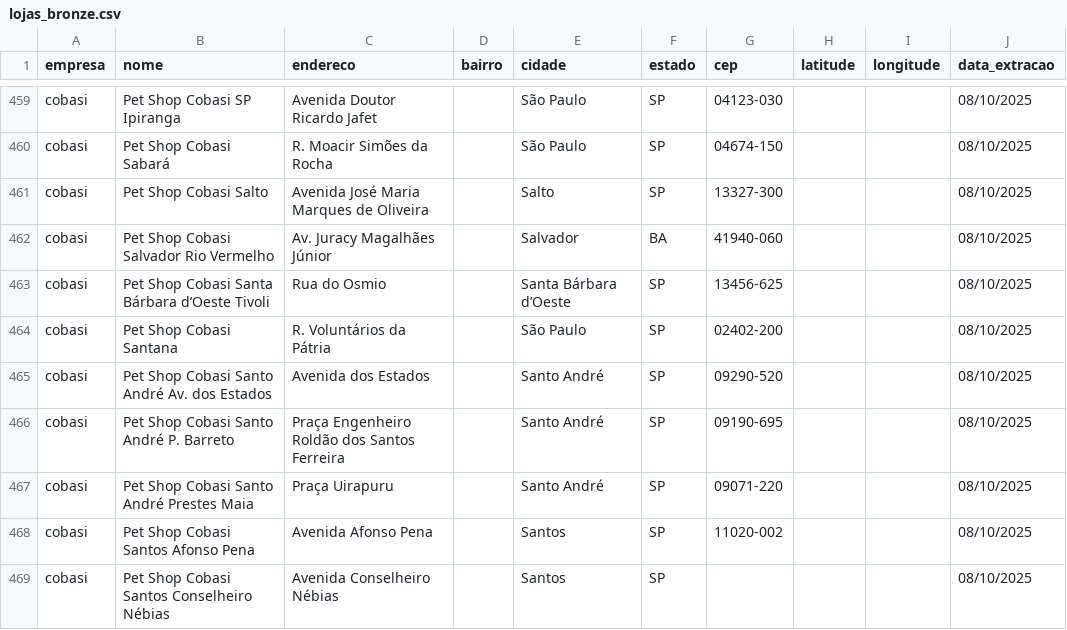
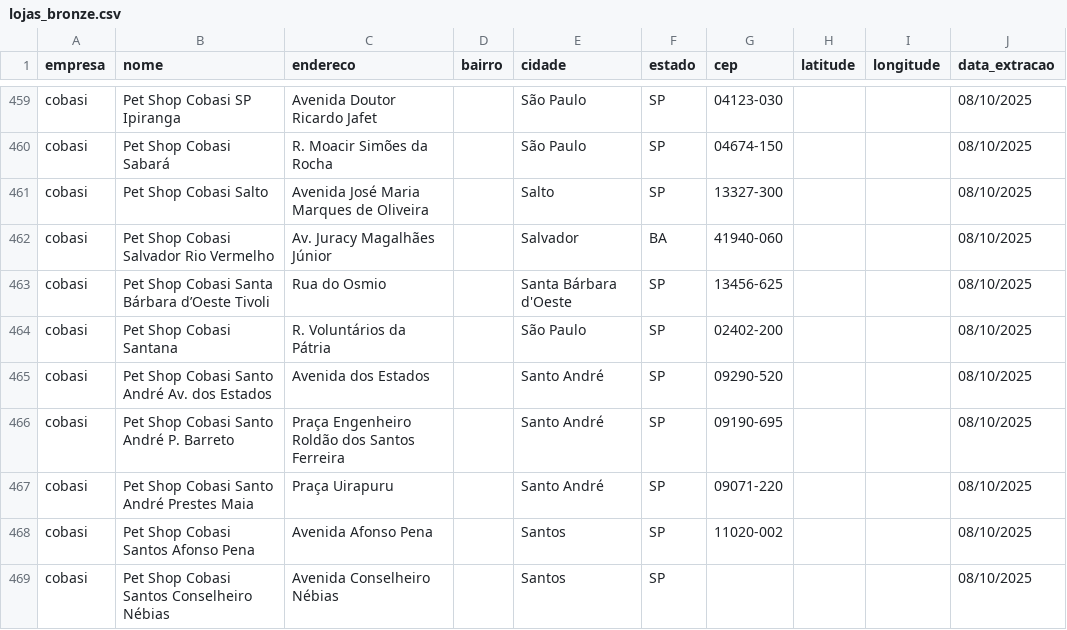
Before and after one commit to rafa-trindade/petstore-scraping, a CSV file: data/bronze/lojas_bronze.csv, drawn as a sheet; only a part is shown, gaps mark what is left out.

Commit message:
Initial commit

```diff
--- a/data/bronze/lojas_bronze.csv
+++ b/data/bronze/lojas_bronze.csv
@@ -509,3 +509,3 @@ cobasi;Pet Shop Cobasi Salto;Avenida José Maria Marques de Oliveira;;Salto;SP;1
 cobasi;Pet Shop Cobasi Salvador Rio Vermelho;Av. Juracy Magalhães Júnior;;Salvador;BA;41940-060;;;08/10/2025
-cobasi;Pet Shop Cobasi Santa Bárbara d’Oeste Tivoli;Rua do Osmio;;Santa Bárbara d’Oeste;SP;13456-625;;;08/10/2025
+cobasi;Pet Shop Cobasi Santa Bárbara d’Oeste Tivoli;Rua do Osmio;;Santa Bárbara d'Oeste;SP;13456-625;;;08/10/2025
 cobasi;Pet Shop Cobasi Santana;R. Voluntários da Pátria;;São Paulo;SP;02402-200;;;08/10/2025
```
